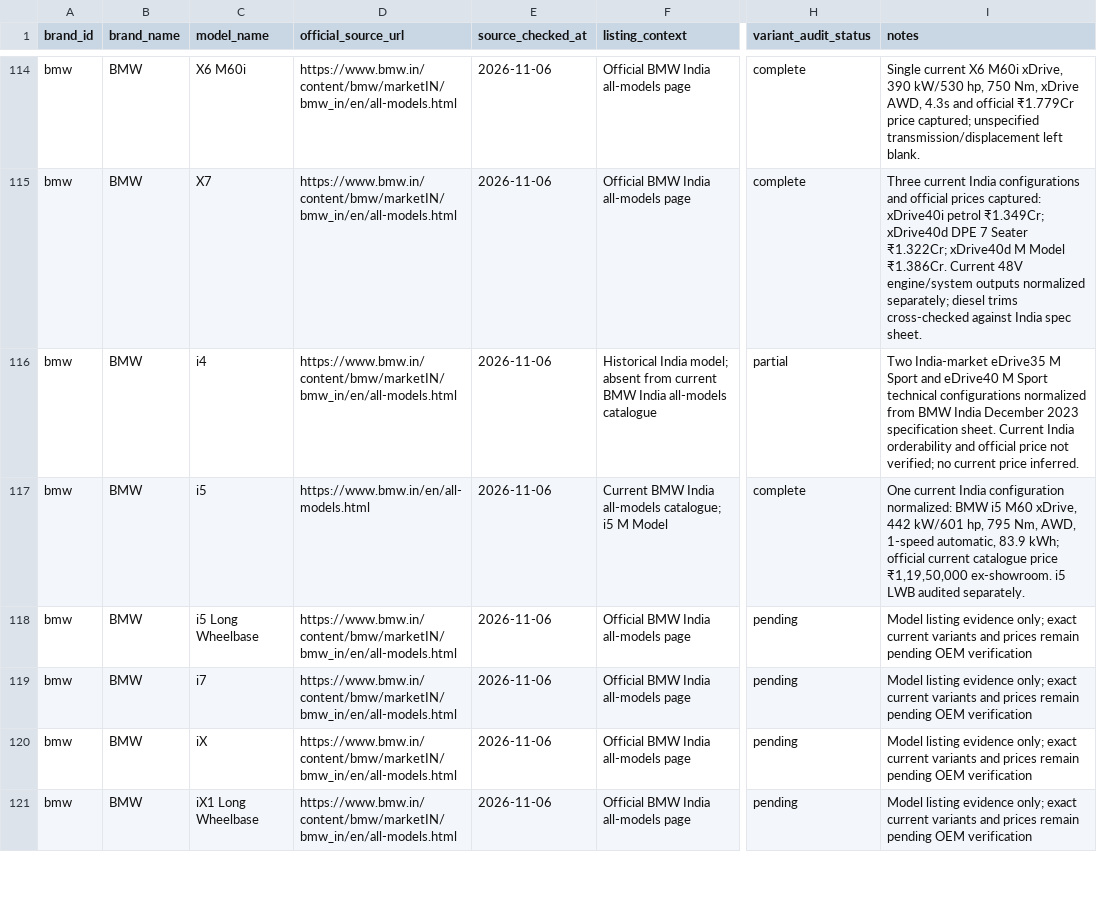
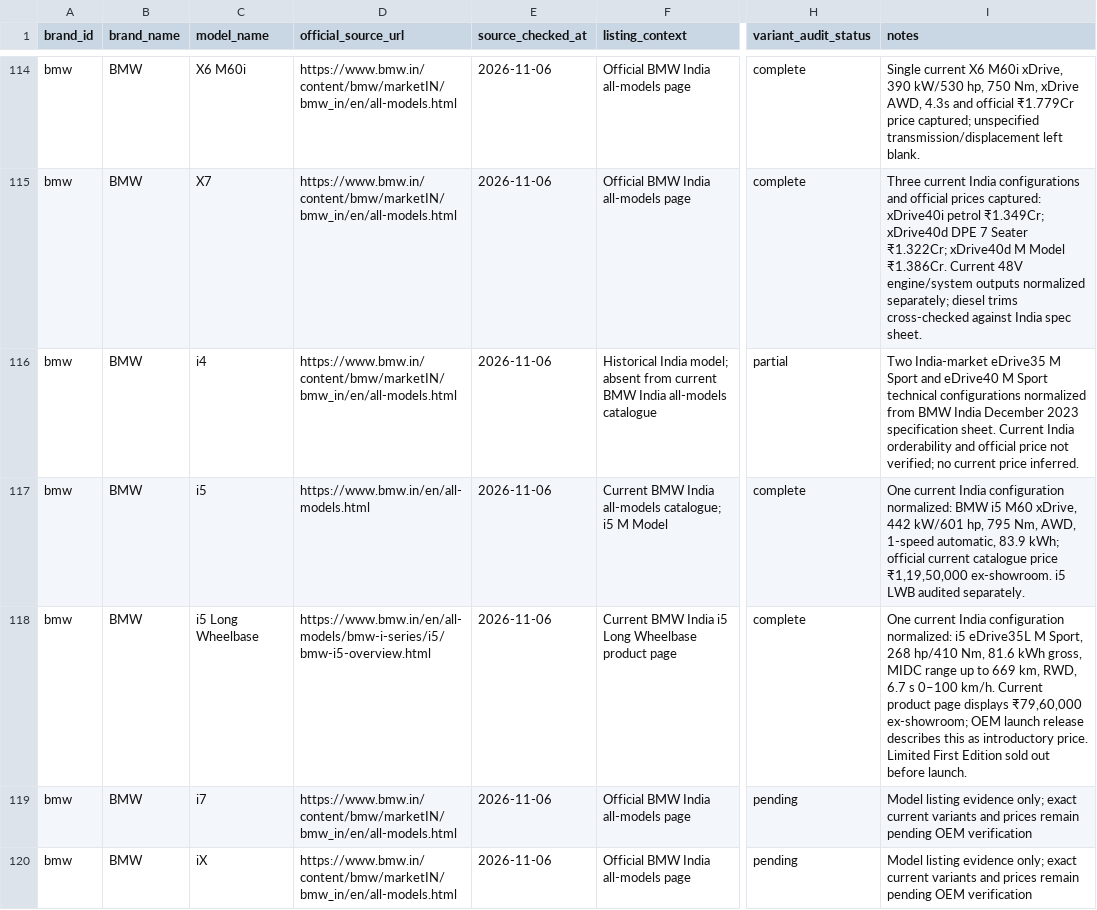
Before and after one commit to itrunks/motivo, a CSV file: data/current-model-audit.csv, drawn as a sheet; only a part is shown, gaps mark what is left out; the shorter side is filled out with more unchanged rows; the diff names each change by its address in the sheet, - before the commit and + after, or states it on an @@ line.

Commit message:
Record BMW i5 Long Wheelbase current India variant and price audit

```diff
--- a/data/current-model-audit.csv
+++ b/data/current-model-audit.csv
-D118 (official_source_url): https://www.bmw.in/content/bmw/marketIN/bmw_in/en/all-models.html
+D118 (official_source_url): https://www.bmw.in/en/all-models/bmw-i-series/i5/bmw-i5-overview.html
-F118 (listing_context): Official BMW India all-models page
+F118 (listing_context): Current BMW India i5 Long Wheelbase product page
-H118 (variant_audit_status): pending
+H118 (variant_audit_status): complete
-I118 (notes): Model listing evidence only; exact current variants and prices remain pending OEM verification
+I118 (notes): One current India configuration normalized: i5 eDrive35L M Sport, 268 hp/410 Nm, 81.6 kWh gross, MIDC range up to 669 km, RWD, 6.7 s 0–100 km/h. Current product page displays ₹79,60,000 ex-showroom; OEM launch release describes this as introductory price. Limited First Edition sold out before launch.
```
